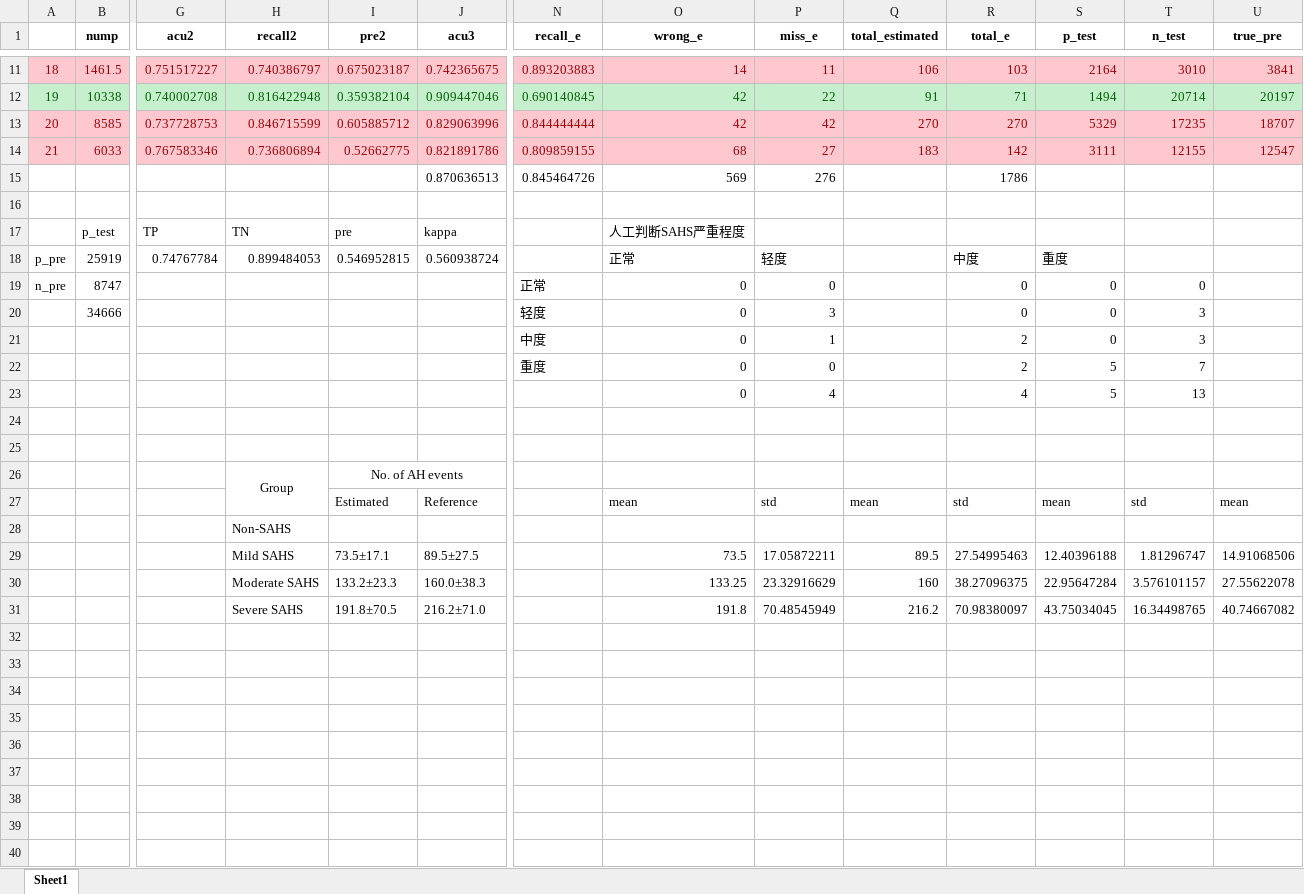
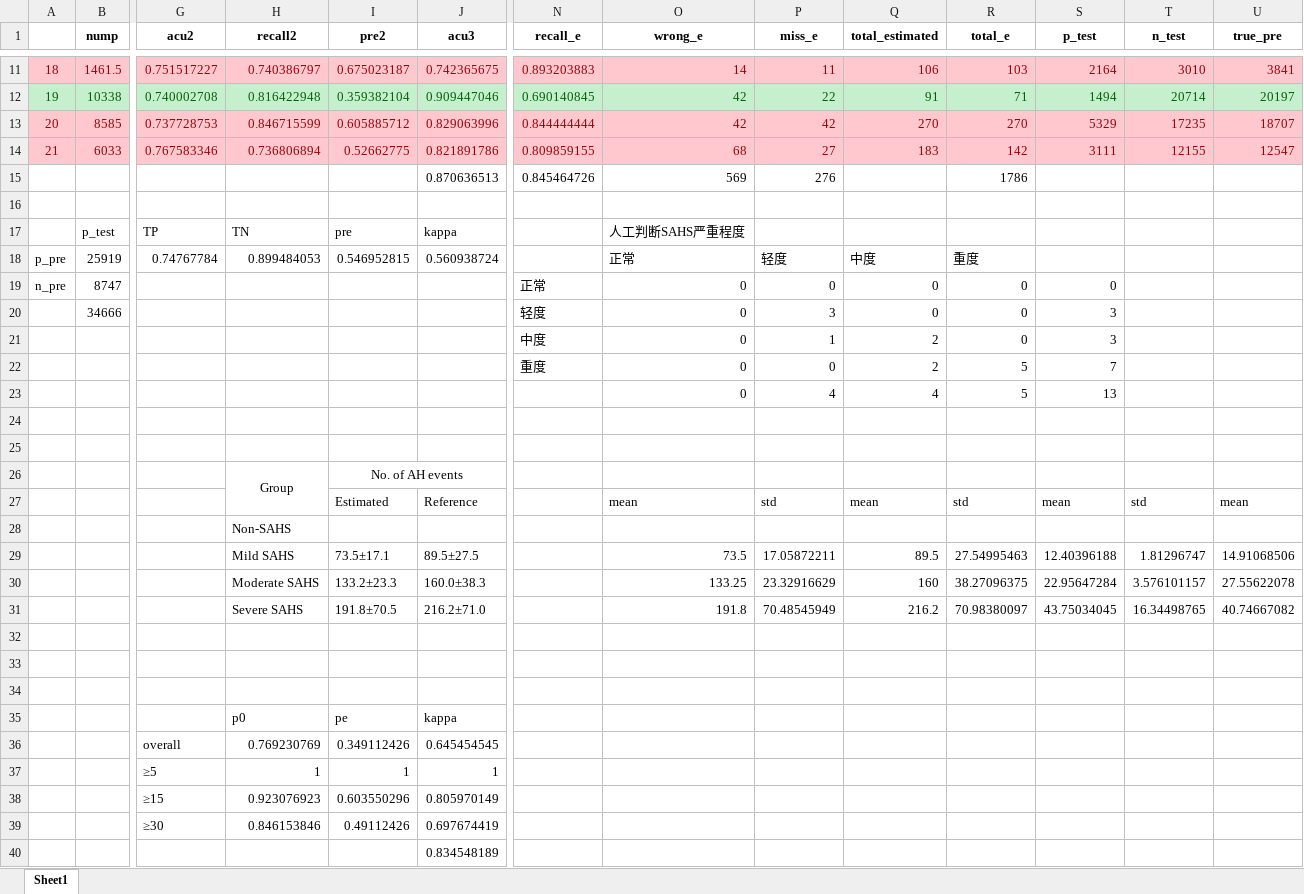
Before and after one commit to brady-deng/summary, an Excel workbook: 1125/结果2.xlsx, sheet Sheet1, drawn as a sheet; only a part is shown, gaps mark what is left out; values as stored, in another font and other column widths than the file's, no borders; removed rows and columns are numbered as before the commit, all else as after; rows hold the shown columns only; the diff names each change by its address in the sheet, - before the commit and + after, or states it on an @@ line.

```diff
--- a/1125/结果2.xlsx (sheet Sheet1)
+++ b/1125/结果2.xlsx (sheet Sheet1)
-Q18 (total_estimated): (empty)
+Q18 (total_estimated): 中度
-R18 (total_e): 中度
+R18 (total_e): 重度
-S18 (p_test): 重度
+S18 (p_test): (empty)
-Q19:Q20 (total_estimated): (empty)
+Q19:Q20 (total_estimated): 0
-T19 (n_test): 0
+T19 (n_test): (empty)
-S20 (p_test): 0
+S20 (p_test): 3
-T20 (n_test): 3
+T20 (n_test): (empty)
-row 21:  |  |  |  |  |  | 中度 | 0 | 1 |  | 2 | 0 | 3
-row 22:  |  |  |  |  |  | 重度 | 0 | 0 |  | 2 | 5 | 7
-row 23:  |  |  |  |  |  |  | 0 | 4 |  | 4 | 5 | 13
+row 21:  |  |  |  |  |  | 中度 | 0 | 1 | 2 | 0 | 3
+row 22:  |  |  |  |  |  | 重度 | 0 | 0 | 2 | 5 | 7
+row 23:  |  |  |  |  |  |  | 0 | 4 | 4 | 5 | 13
+row 32: (empty)
+row 33: (empty)
+row 34: (empty)
+row 35:  |  |  | p0 | pe | kappa
+row 36:  |  | overall | 0.769230769 | 0.349112426 | 0.645454545
+row 37:  |  | ≥5 | 1 | 1 | 1
+row 38:  |  | ≥15 | 0.923076923 | 0.603550296 | 0.805970149
+row 39:  |  | ≥30 | 0.846153846 | 0.49112426 | 0.697674419
+row 40:  |  |  |  |  | 0.834548189
```
Also changed, not shown: 28 other files.
